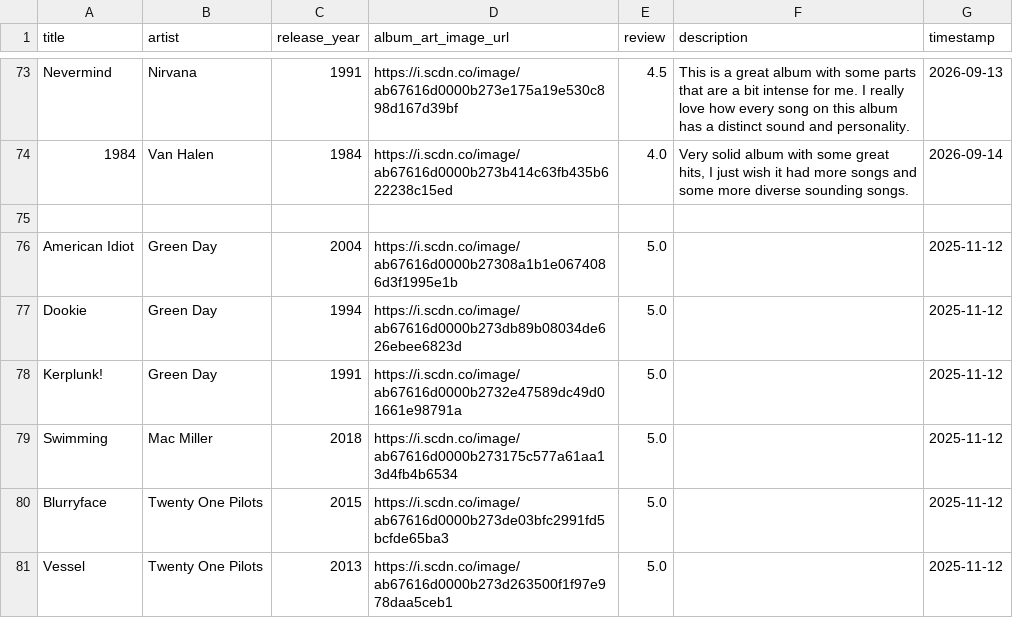
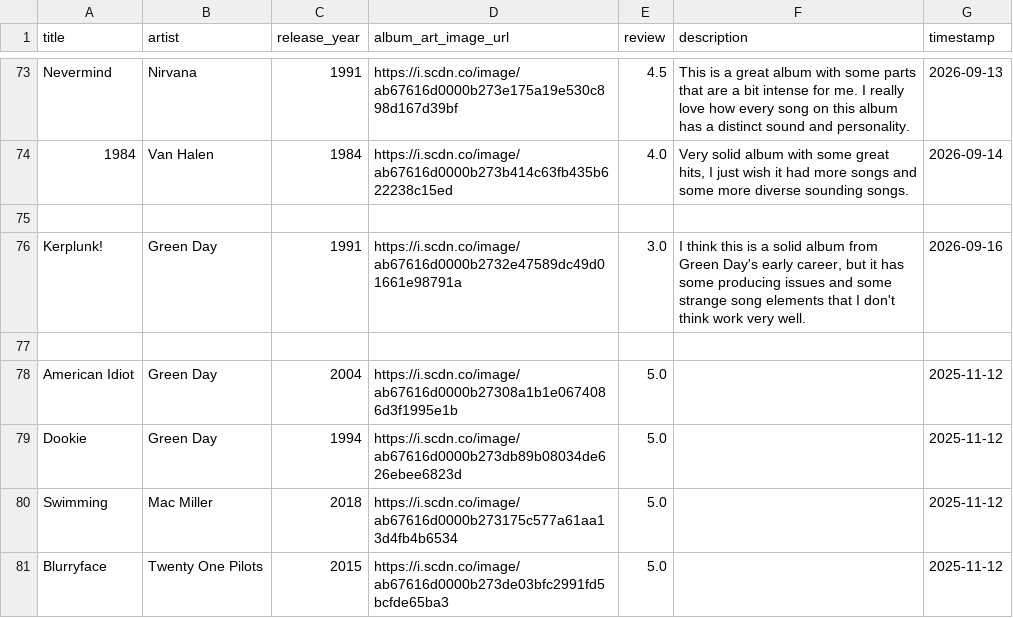
Before and after one commit to AndrewAlbizati/AndrewAlbizati.github.io, a CSV file: records/records.csv, drawn as a sheet; only a part is shown, gaps mark what is left out; the shorter side is filled out with more unchanged rows; removed rows and columns are numbered as before the commit, all else as after; the diff names each change by its address in the sheet, - before the commit and + after, or states it on an @@ line.

Commit message:
Added kerplunk

```diff
--- a/records/records.csv
+++ b/records/records.csv
+row 76: Kerplunk! | Green Day | 1991 | https://i.scdn.co/image/ab67616d0000b2732e47589dc49d01661e98791a | 3.0 | I think this is a solid album from Green Day's early career, but it has some producing issues and some strange song elements that I don't think work very well. | 2026-09-16
+row 77: (empty)
-row 78: Kerplunk! | Green Day | 1991 | https://i.scdn.co/image/ab67616d0000b2732e47589dc49d01661e98791a | 5.0 |  | 2025-11-12
```
